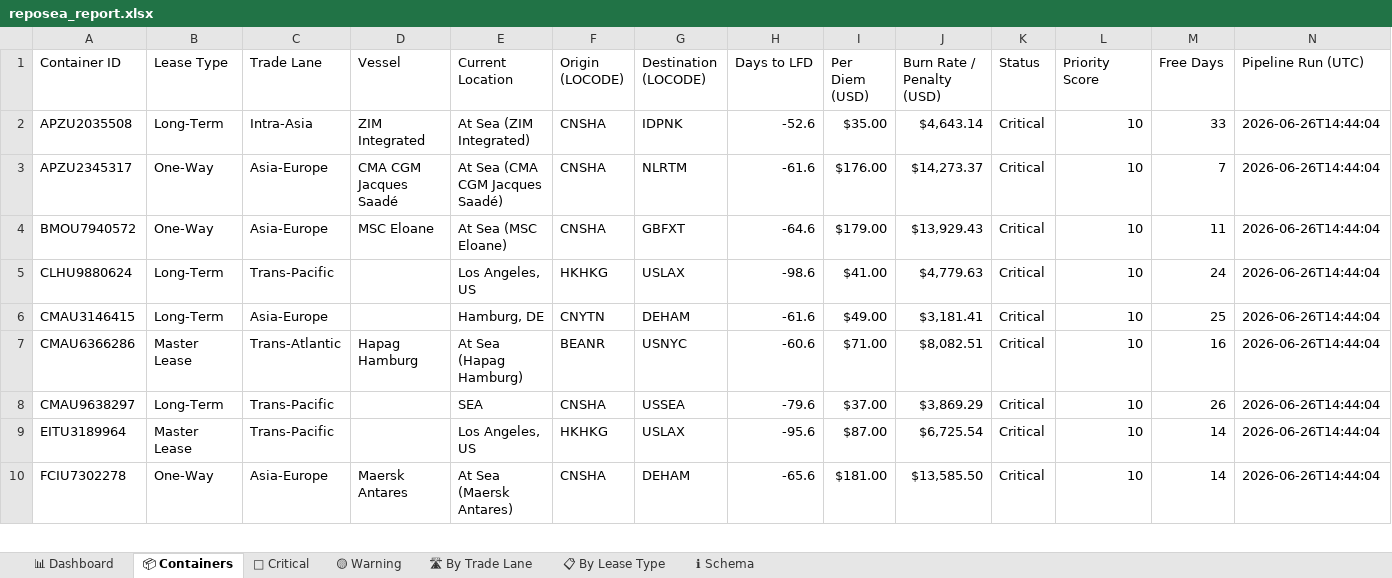
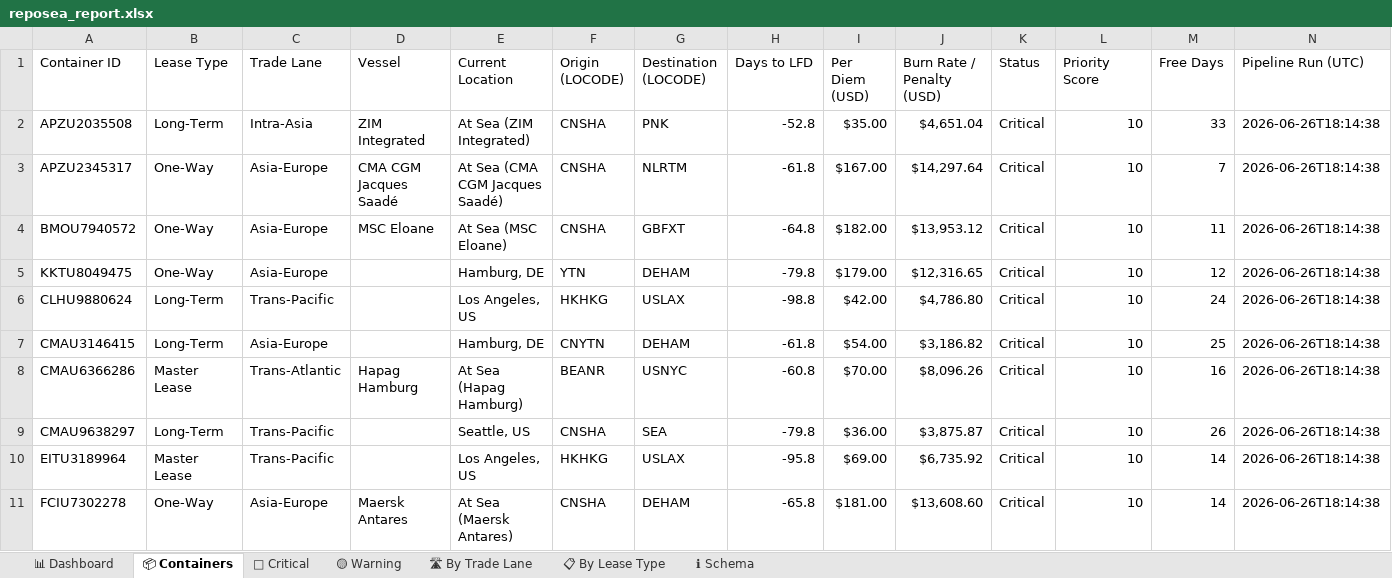
Before and after one commit to rahulmistry18/Reposea_container_optimizer, an Excel workbook: data/exports/reposea_report.xlsx, sheet 📦 Containers, drawn as a sheet; only a part is shown; values as stored, in another font and other column widths than the file's, no cell formats; table styles not drawn; addresses are those after the commit; the diff covers the shown part only; the diff names each change by its address in the sheet, - before the commit and + after, or states it on an @@ line.

Commit message:
chore(data): pipeline run 2026-06-26T10:14:39Z [skip ci]

```diff
--- a/data/exports/reposea_report.xlsx (sheet 📦 Containers)
+++ b/data/exports/reposea_report.xlsx (sheet 📦 Containers)
-G2 (Destination (LOCODE)): IDPNK
+G2 (Destination (LOCODE)): PNK
-H2 (Days to LFD): -52.6
+H2 (Days to LFD): -52.8
-J2 (Burn Rate / Penalty (USD)): $4,643.14
+J2 (Burn Rate / Penalty (USD)): $4,651.04
-N2:N4 (Pipeline Run (UTC)): 2026-06-26T14:44:04
+N2:N4 (Pipeline Run (UTC)): 2026-06-26T18:14:38
-H3 (Days to LFD): -61.6
+H3 (Days to LFD): -61.8
-I3 (Per Diem (USD)): $176.00
+I3 (Per Diem (USD)): $167.00
-J3 (Burn Rate / Penalty (USD)): $14,273.37
+J3 (Burn Rate / Penalty (USD)): $14,297.64
-H4 (Days to LFD): -64.6
+H4 (Days to LFD): -64.8
-I4 (Per Diem (USD)): $179.00
+I4 (Per Diem (USD)): $182.00
-J4 (Burn Rate / Penalty (USD)): $13,929.43
+J4 (Burn Rate / Penalty (USD)): $13,953.12
+row 5: KKTU8049475 | One-Way | Asia-Europe |  | Hamburg, DE | YTN | DEHAM | -79.8 | $179.00 | $12,316.65 | Critical | 10 | 12 | 2026-06-26T18:14:38
-H6 (Days to LFD): -98.6
+H6 (Days to LFD): -98.8
-I6 (Per Diem (USD)): $41.00
+I6 (Per Diem (USD)): $42.00
-J6 (Burn Rate / Penalty (USD)): $4,779.63
+J6 (Burn Rate / Penalty (USD)): $4,786.80
-N6:N11 (Pipeline Run (UTC)): 2026-06-26T14:44:04
+N6:N11 (Pipeline Run (UTC)): 2026-06-26T18:14:38
-H7 (Days to LFD): -61.6
+H7 (Days to LFD): -61.8
-I7 (Per Diem (USD)): $49.00
+I7 (Per Diem (USD)): $54.00
-J7 (Burn Rate / Penalty (USD)): $3,181.41
+J7 (Burn Rate / Penalty (USD)): $3,186.82
-H8 (Days to LFD): -60.6
+H8 (Days to LFD): -60.8
-I8 (Per Diem (USD)): $71.00
+I8 (Per Diem (USD)): $70.00
-J8 (Burn Rate / Penalty (USD)): $8,082.51
+J8 (Burn Rate / Penalty (USD)): $8,096.26
-E9 (Current Location): SEA
+E9 (Current Location): Seattle, US
-G9 (Destination (LOCODE)): USSEA
+G9 (Destination (LOCODE)): SEA
-H9 (Days to LFD): -79.6
+H9 (Days to LFD): -79.8
-I9 (Per Diem (USD)): $37.00
+I9 (Per Diem (USD)): $36.00
-J9 (Burn Rate / Penalty (USD)): $3,869.29
+J9 (Burn Rate / Penalty (USD)): $3,875.87
-H10 (Days to LFD): -95.6
+H10 (Days to LFD): -95.8
-I10 (Per Diem (USD)): $87.00
+I10 (Per Diem (USD)): $69.00
-J10 (Burn Rate / Penalty (USD)): $6,725.54
+J10 (Burn Rate / Penalty (USD)): $6,735.92
-H11 (Days to LFD): -65.6
+H11 (Days to LFD): -65.8
-J11 (Burn Rate / Penalty (USD)): $13,585.50
+J11 (Burn Rate / Penalty (USD)): $13,608.60
```
Also changed, not shown: 9 added rows, 10 removed rows and 71 edited cells elsewhere in this sheet, sheet 🔴 Critical, sheet 🛣 By Trade Lane, sheet 📊 Dashboard, sheet 📋 By Lease Type, cell formats, 7 other files.
